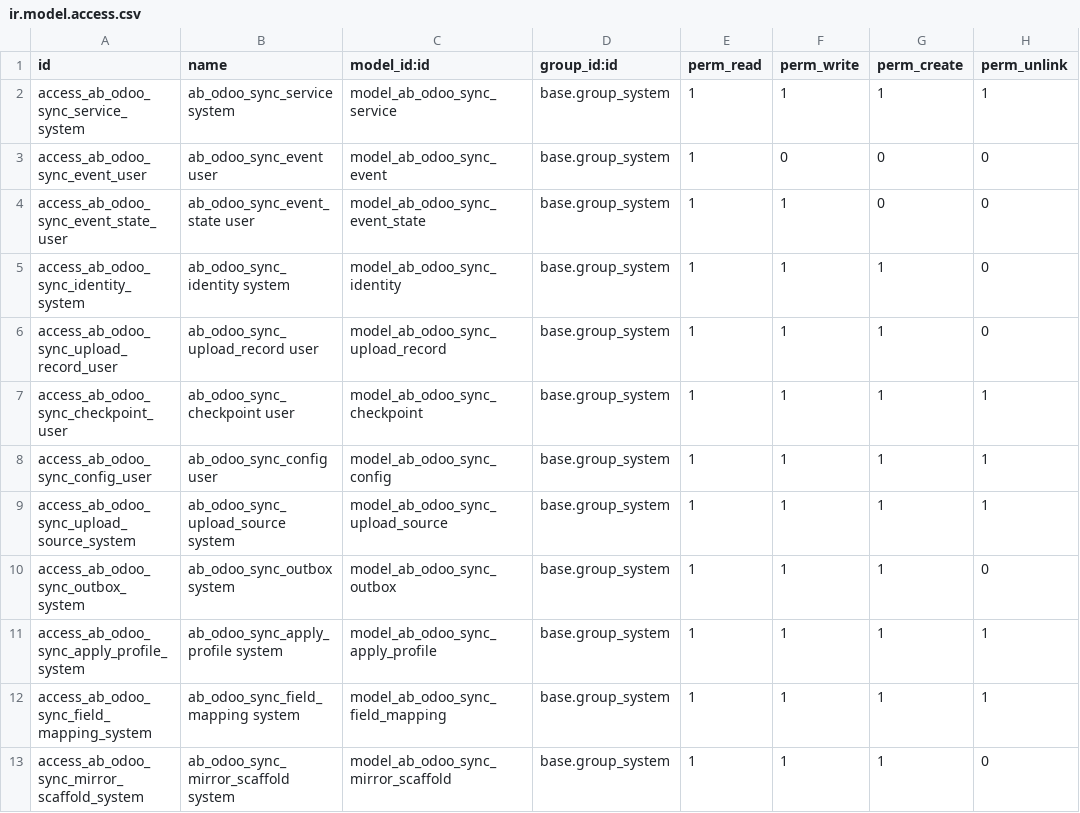
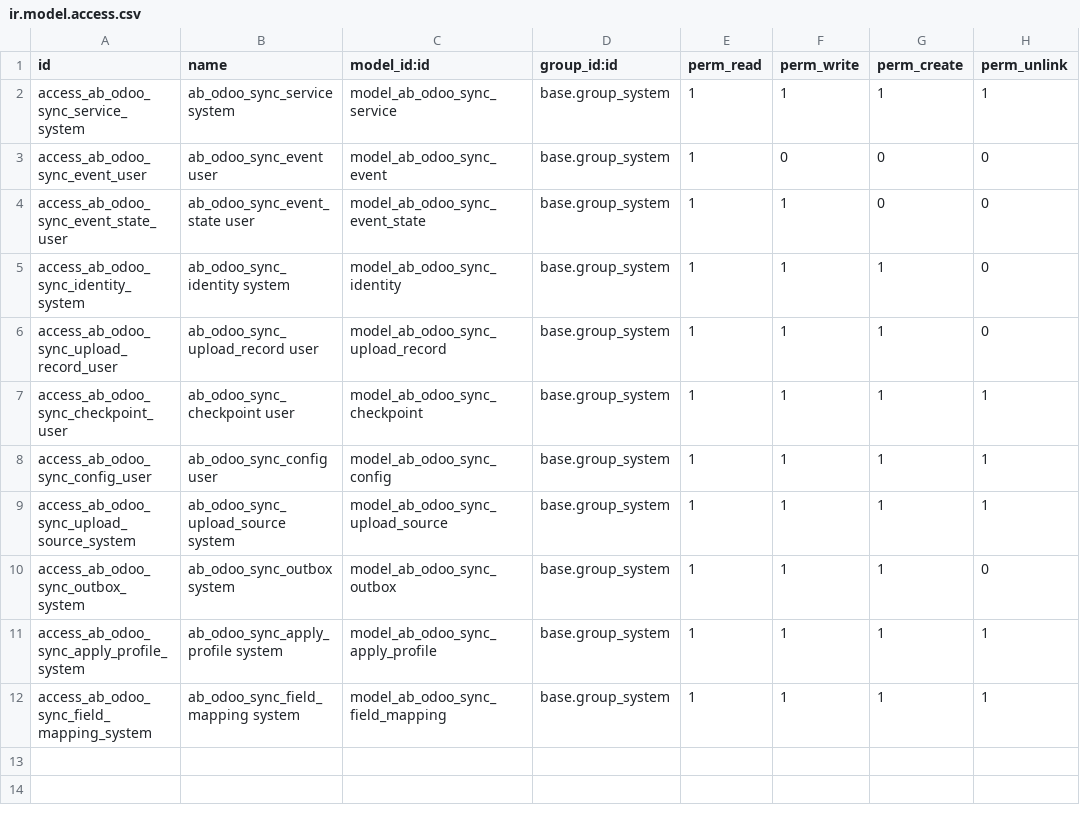
Before and after one commit to abdinpharmacies/hr, a CSV file: ab_odoo_sync/security/ir.model.access.csv, drawn as a sheet; the diff names each change by its address in the sheet, - before the commit and + after, or states it on an @@ line.

Commit message:
ab_odoo_sync/remove scaffold generation and depending on manual module creation

```diff
--- a/ab_odoo_sync/security/ir.model.access.csv
+++ b/ab_odoo_sync/security/ir.model.access.csv
-row 13: access_ab_odoo_sync_mirror_scaffold_system | ab_odoo_sync_mirror_scaffold system | model_ab_odoo_sync_mirror_scaffold | base.group_system | 1 | 1 | 1 | 0
```
Also changed, not shown: 9 other files.
